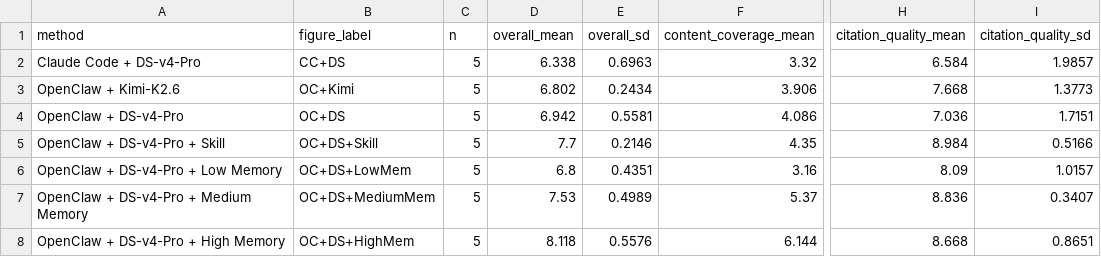
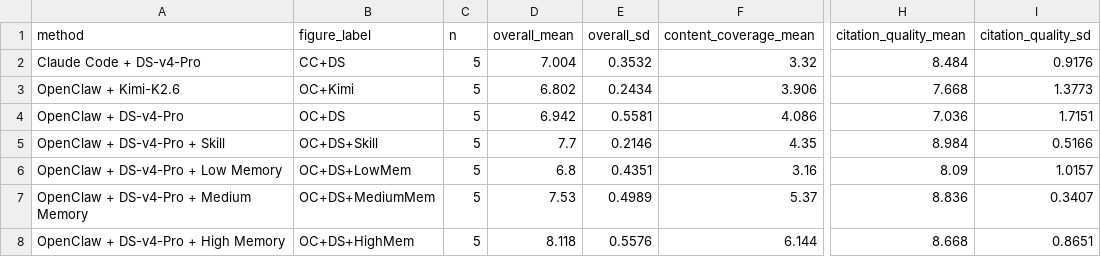
Before and after one commit to Harry050118/final_proj, a CSV file: runs/clean_search/summary/clean_search_group_summary.csv, drawn as a sheet; only a part is shown, gaps mark what is left out; the diff names each change by its address in the sheet, - before the commit and + after, or states it on an @@ line.

```diff
--- a/runs/clean_search/summary/clean_search_group_summary.csv
+++ b/runs/clean_search/summary/clean_search_group_summary.csv
-D2 (overall_mean): 6.338
+D2 (overall_mean): 7.004
-E2 (overall_sd): 0.6963
+E2 (overall_sd): 0.3532
-H2 (citation_quality_mean): 6.584
+H2 (citation_quality_mean): 8.484
-I2 (citation_quality_sd): 1.9857
+I2 (citation_quality_sd): 0.9176
```
Also changed, not shown: runs/clean_search/summary/clean_search_scores_full.csv, 19 other files.
